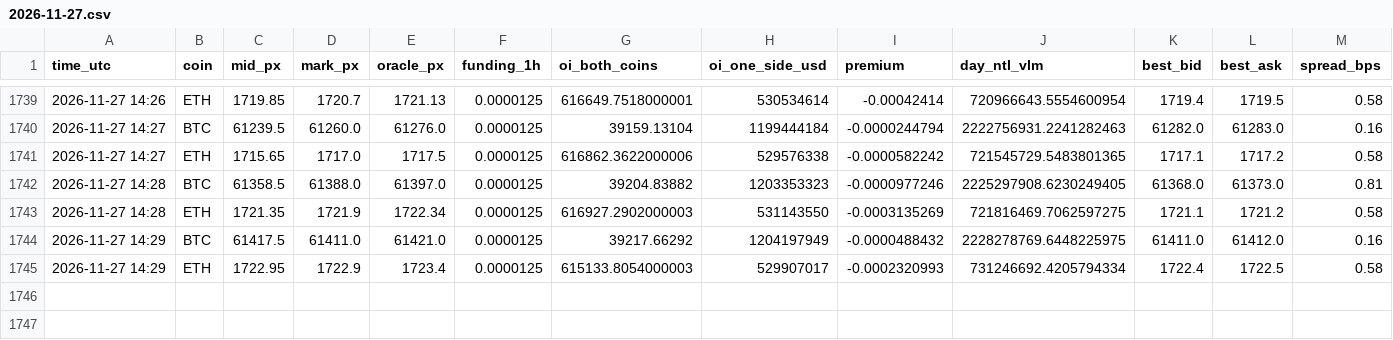
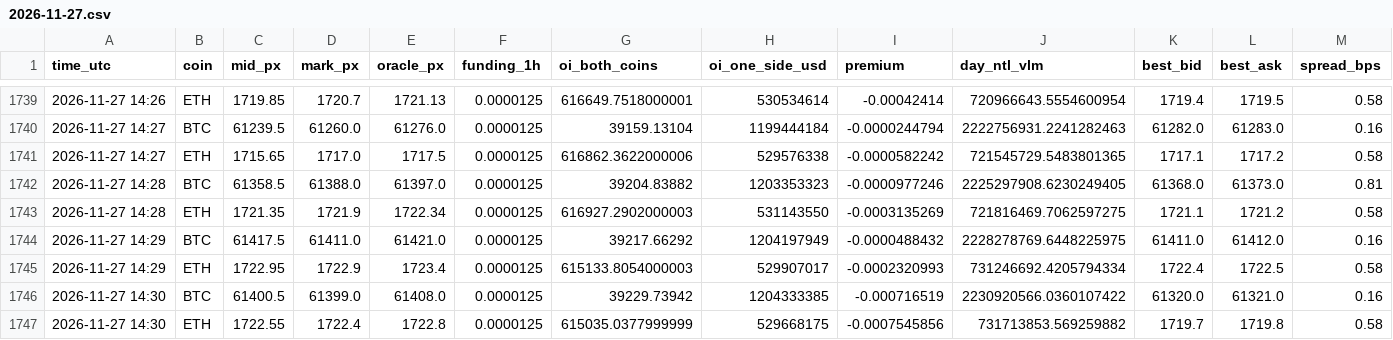
Before and after one commit to extraicy/btc-journal-data, a CSV file: data/market_1m/2026-11-27.csv, drawn as a sheet; only a part is shown, gaps mark what is left out; rows hold the shown columns only; the diff names each change by its address in the sheet, - before the commit and + after, or states it on an @@ line.

```diff
--- a/data/market_1m/2026-11-27.csv
+++ b/data/market_1m/2026-11-27.csv
+row 1746: 2026-11-27 14:30 | BTC | 61400.5 | 61399.0 | 61408.0 | 0.0000125 | 39229.73942 | 1204333385 | -0.000716519 | 2230920566.0360107422 | 61320.0 | 61321.0 | 0.16
+row 1747: 2026-11-27 14:30 | ETH | 1722.55 | 1722.4 | 1722.8 | 0.0000125 | 615035.0377999999 | 529668175 | -0.0007545856 | 731713853.569259882 | 1719.7 | 1719.8 | 0.58
```
Also changed, not shown: data/flows_1m/2026-11-27.csv, 4 other files.
